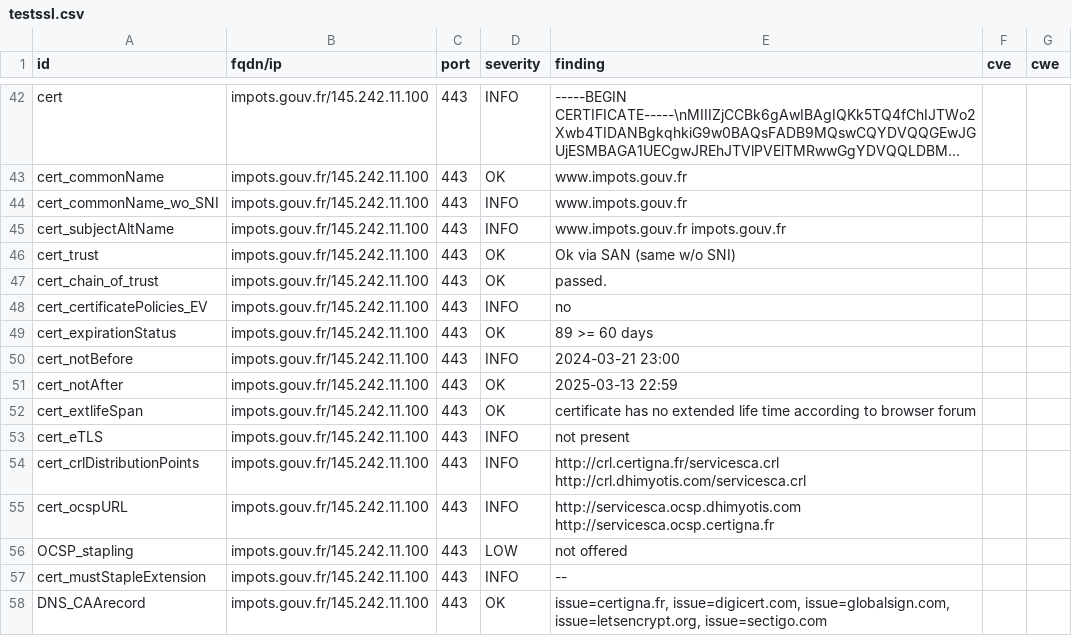
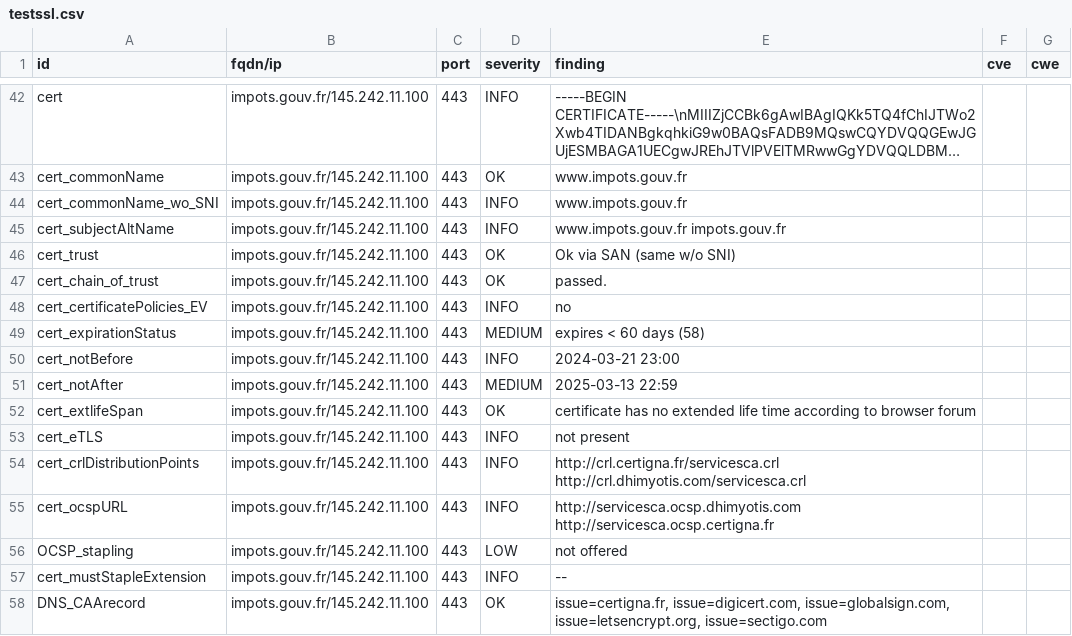
Before and after one commit to GKO-org/dashlordPrd6, a CSV file: results/aHR0cHM6Ly9pbXBvdHMuZ291di5mcg==/testssl.csv, drawn as a sheet; only a part is shown, gaps mark what is left out; long unchanged cells end in ….

```diff
--- a/results/aHR0cHM6Ly9pbXBvdHMuZ291di5mcg==/testssl.csv
+++ b/results/aHR0cHM6Ly9pbXBvdHMuZ291di5mcg==/testssl.csv
@@ -48,5 +48,5 @@
 "cert_certificatePolicies_EV","impots.gouv.fr/145.242.11.100","443","INFO","no","",""
-"cert_expirationStatus","impots.gouv.fr/145.242.11.100","443","OK","89 >= 60 days","",""
+"cert_expirationStatus","impots.gouv.fr/145.242.11.100","443","MEDIUM","expires < 60 days (58)","",""
 "cert_notBefore","impots.gouv.fr/145.242.11.100","443","INFO","2024-03-21 23:00","",""
-"cert_notAfter","impots.gouv.fr/145.242.11.100","443","OK","2025-03-13 22:59","",""
+"cert_notAfter","impots.gouv.fr/145.242.11.100","443","MEDIUM","2025-03-13 22:59","",""
 "cert_extlifeSpan","impots.gouv.fr/145.242.11.100","443","OK","certificate has no extended life time according to browser forum","",""
```
Also changed, not shown: 8 other files.
